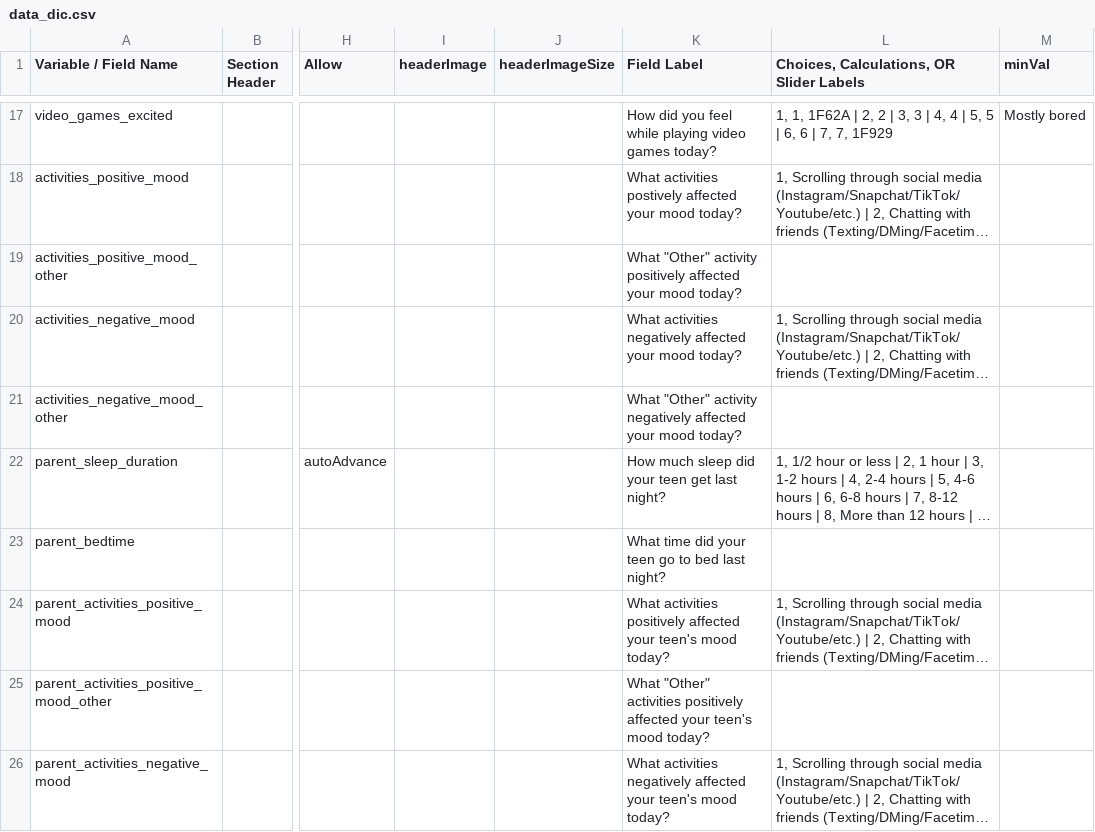
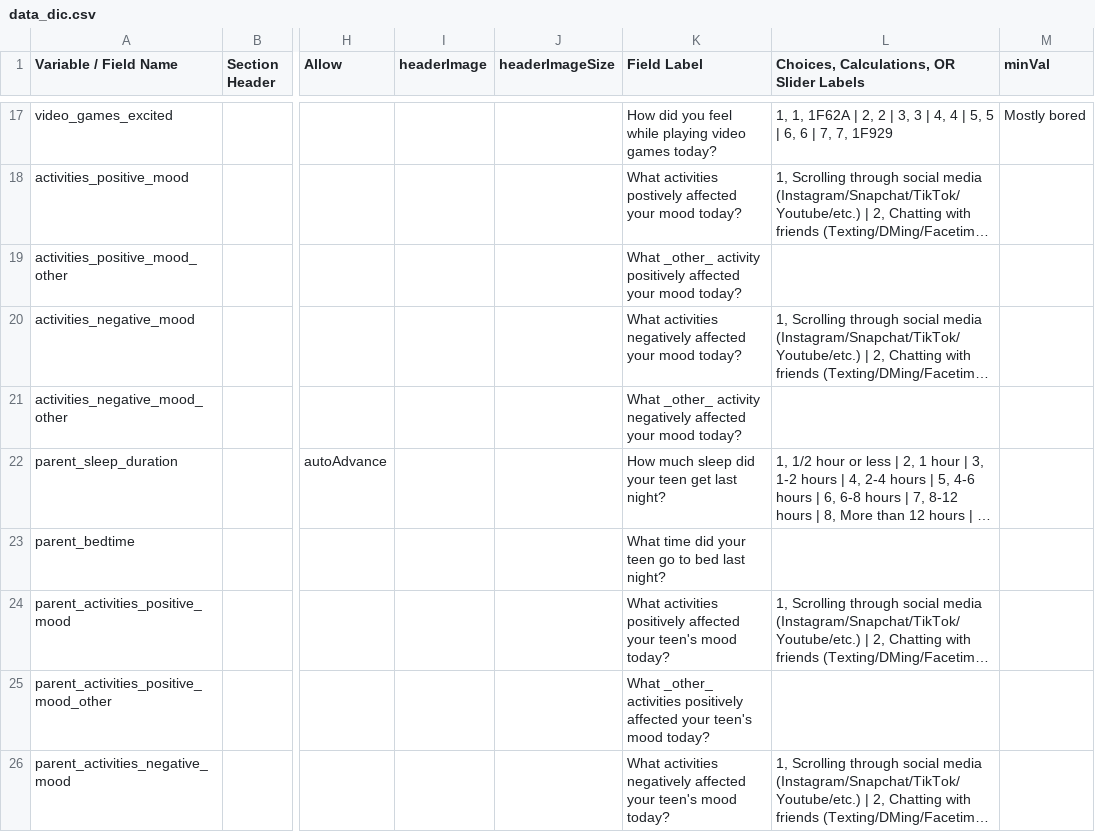
Before and after one commit to ChildMindInstitute/ca-partners-content, a CSV file: data_dic.csv, drawn as a sheet; only a part is shown, gaps mark what is left out; long unchanged cells end in …; the diff covers the shown part only; the diff names each change by its address in the sheet, - before the commit and + after, or states it on an @@ line.

Commit message:
fix value of 'other' choice for parent_day_feelings

```diff
--- a/data_dic.csv
+++ b/data_dic.csv
-K19 (Field Label): What "Other" activity positively…
+K19 (Field Label): What _other_ activity positively…
-K21 (Field Label): What "Other" activity negatively…
+K21 (Field Label): What _other_ activity negatively…
-K25 (Field Label): What "Other" activities positively…
+K25 (Field Label): What _other_ activities positively…
```
Also changed, not shown: 4 edited cells elsewhere in this file, 2 other files.
